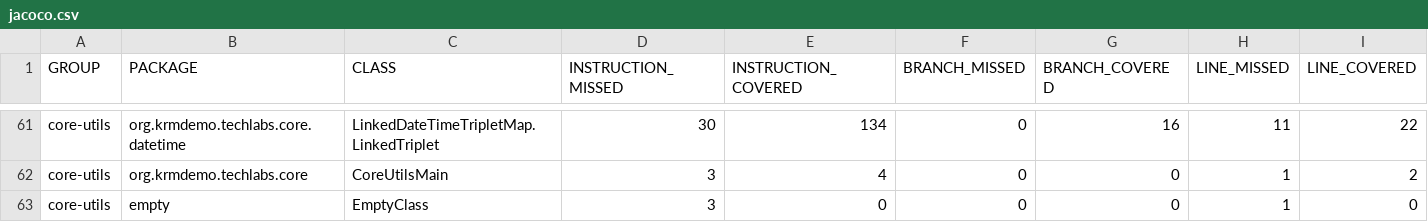
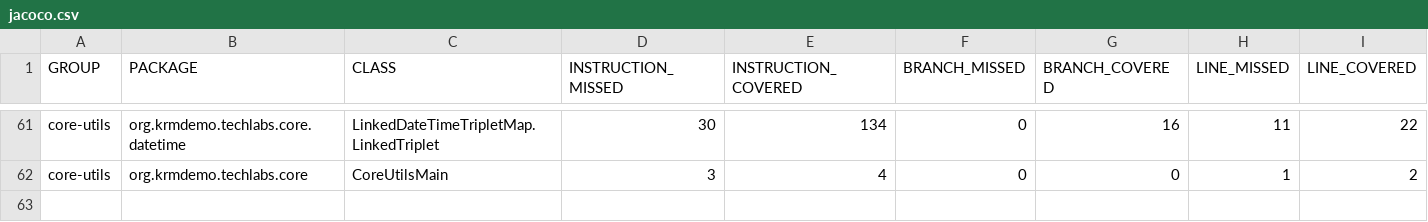
Before and after one commit to krm-demo/core-utils, a CSV file: core-utils-21.23.002-SNAPSHOT/jacoco-reports/jacoco.csv, drawn as a sheet; only a part is shown, gaps mark what is left out; rows hold the shown columns only; the diff names each change by its address in the sheet, - before the commit and + after, or states it on an @@ line.

```diff
--- a/core-utils-21.23.002-SNAPSHOT/jacoco-reports/jacoco.csv
+++ b/core-utils-21.23.002-SNAPSHOT/jacoco-reports/jacoco.csv
-row 63: core-utils | empty | EmptyClass | 3 | 0 | 0 | 0 | 1 | 0
```
Also changed, not shown: 15 other files.
